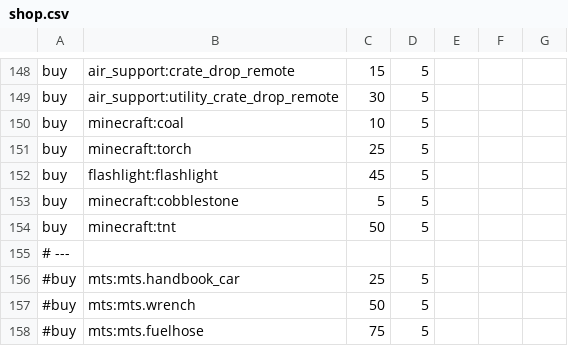
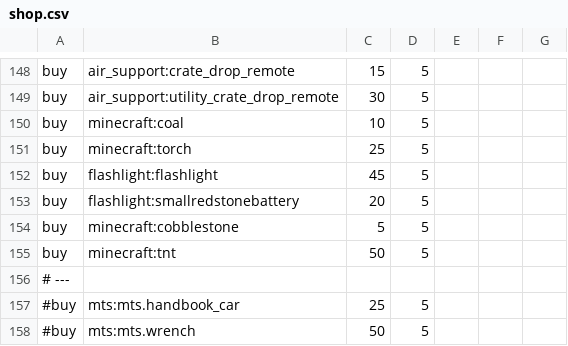
Before and after one commit to anhgelus/nohtis-apohcalyps-modpack, a CSV file: config/adminshop/shop.csv, drawn as a sheet; only a part is shown, gaps mark what is left out; the shorter side is filled out with more unchanged rows; the diff names each change by its address in the sheet, - before the commit and + after, or states it on an @@ line.

Commit message:
feat(shop) add battery in the shop

```diff
--- a/config/adminshop/shop.csv
+++ b/config/adminshop/shop.csv
+row 153: buy | flashlight:smallredstonebattery | 20 | 5
```
